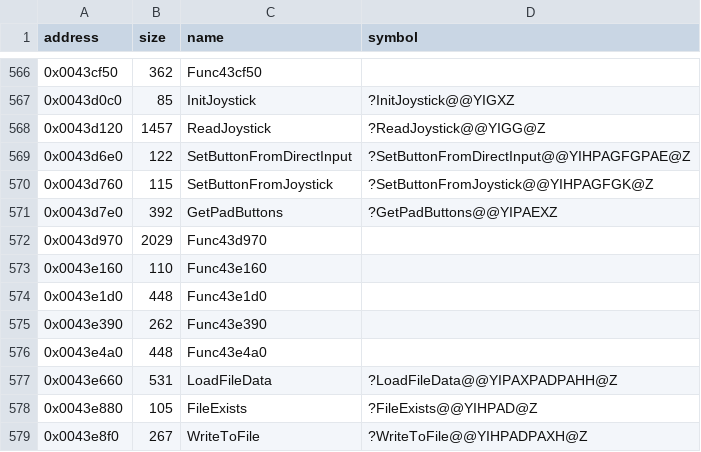
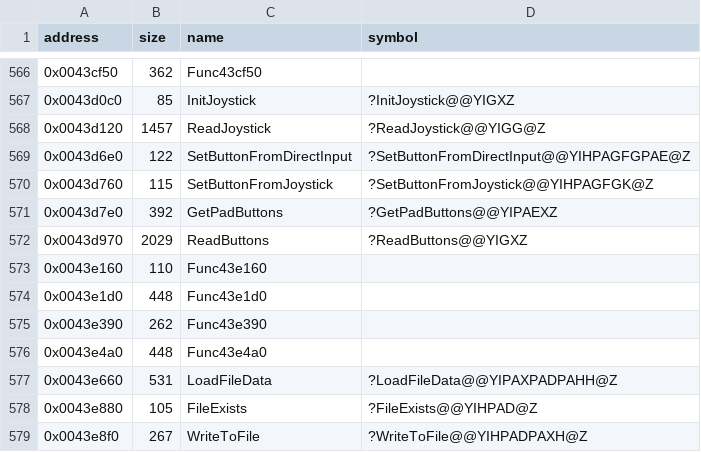
Before and after one commit to Cirno-Labs/th08, a CSV file: config/symbols.csv, drawn as a sheet; only a part is shown, gaps mark what is left out.

Commit message:
Decompile ReadButtons (0x43d970)
th07's with P as a second key for 0x800 (after Home), and the
keyboard reacquired on any failed GetDeviceState, not only on
DIERR_INPUTLOST.

```diff
--- a/config/symbols.csv
+++ b/config/symbols.csv
@@ -571,3 +571,3 @@ address,size,name,symbol
 0x0043d7e0,392,GetPadButtons,?GetPadButtons@@YIPAEXZ
-0x0043d970,2029,Func43d970,
+0x0043d970,2029,ReadButtons,?ReadButtons@@YIGXZ
 0x0043e160,110,Func43e160,
```
Also changed, not shown: 3 other files.
